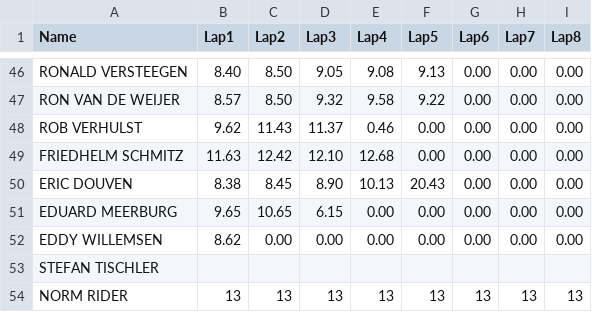
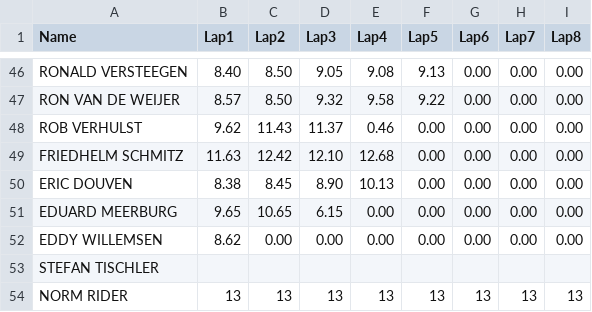
Before and after one commit to rscircus/uitslagen, a CSV file: data/brunssum.csv, drawn as a sheet; only a part is shown, gaps mark what is left out.

```diff
--- a/data/brunssum.csv
+++ b/data/brunssum.csv
@@ -49,3 +49,3 @@
 "FRIEDHELM SCHMITZ",11.63,12.42,12.10,12.68,0.00,0.00,0.00,0.00
-"ERIC DOUVEN",8.38,8.45,8.90,10.13,20.43,0.00,0.00,0.00
+"ERIC DOUVEN",8.38,8.45,8.90,10.13,0.00,0.00,0.00,0.00
 "EDUARD MEERBURG",9.65,10.65,6.15,0.00,0.00,0.00,0.00,0.00
```
Also changed, not shown: 1 other file.
